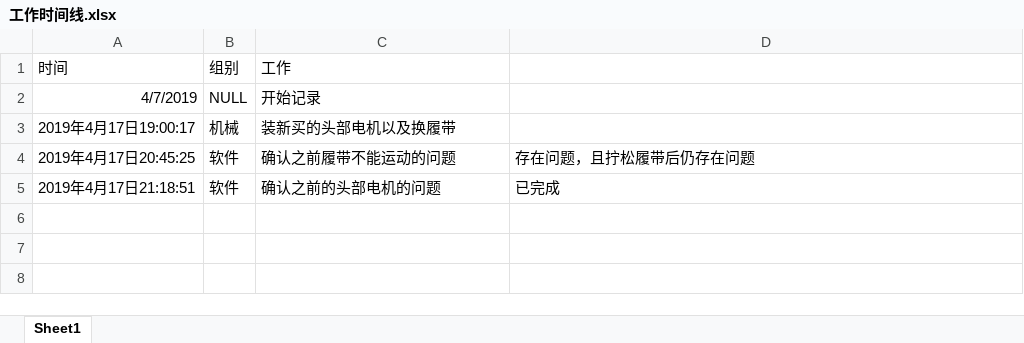
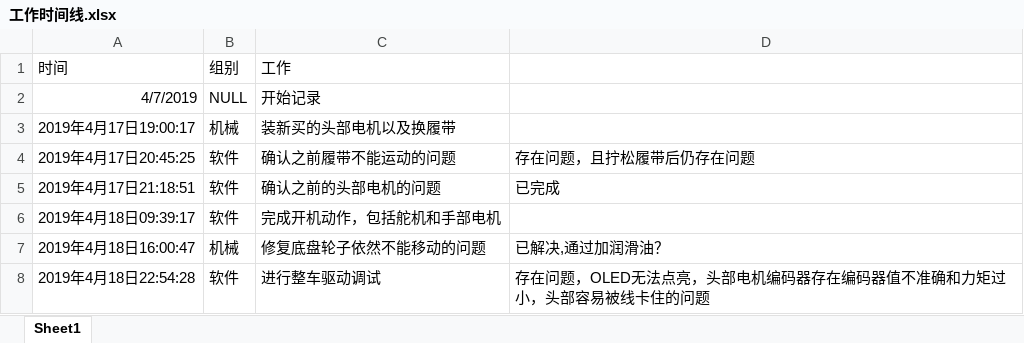
Before and after one commit to wmdscjhdpy/SmartCar, an Excel workbook: Doc/工作时间线.xlsx, sheet Sheet1, drawn as a sheet; values as stored, in another font and other column widths than the file's, no borders; the diff names each change by its address in the sheet, - before the commit and + after, or states it on an @@ line.

```diff
--- a/Doc/工作时间线.xlsx (sheet Sheet1)
+++ b/Doc/工作时间线.xlsx (sheet Sheet1)
+row 6: 2019年4月18日09:39:17 | 软件 | 完成开机动作，包括舵机和手部电机
+row 7: 2019年4月18日16:00:47 | 机械 | 修复底盘轮子依然不能移动的问题 | 已解决,通过加润滑油？
+row 8: 2019年4月18日22:54:28 | 软件 | 进行整车驱动调试 | 存在问题，OLED无法点亮，头部电机编码器存在编码器值不准确和力矩过小，头部容易被线卡住的问题
```
Also changed, not shown: 8 other files.
